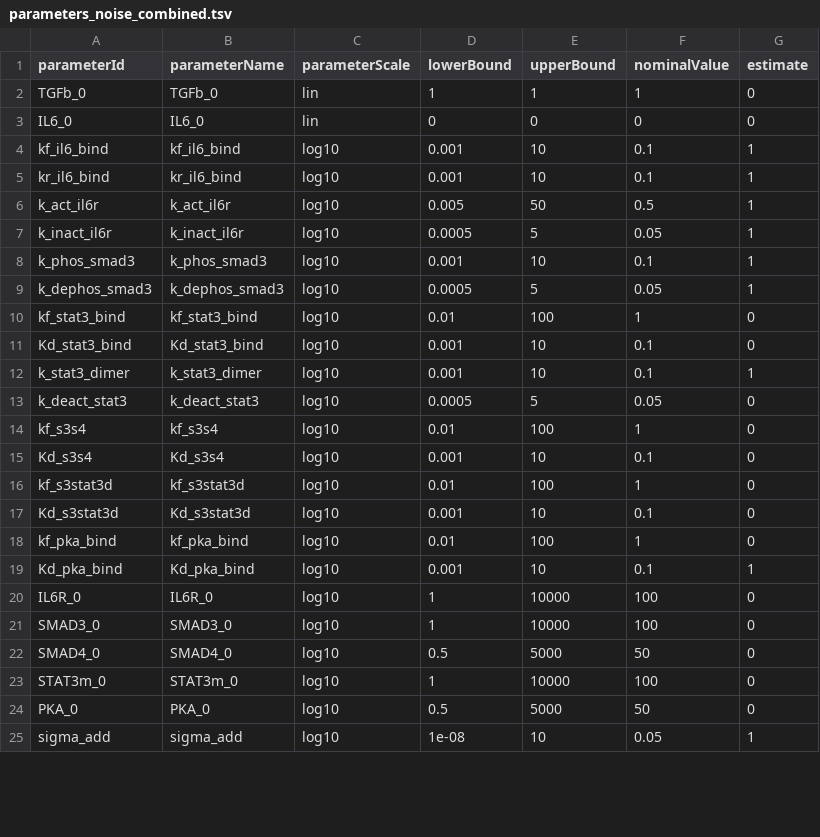
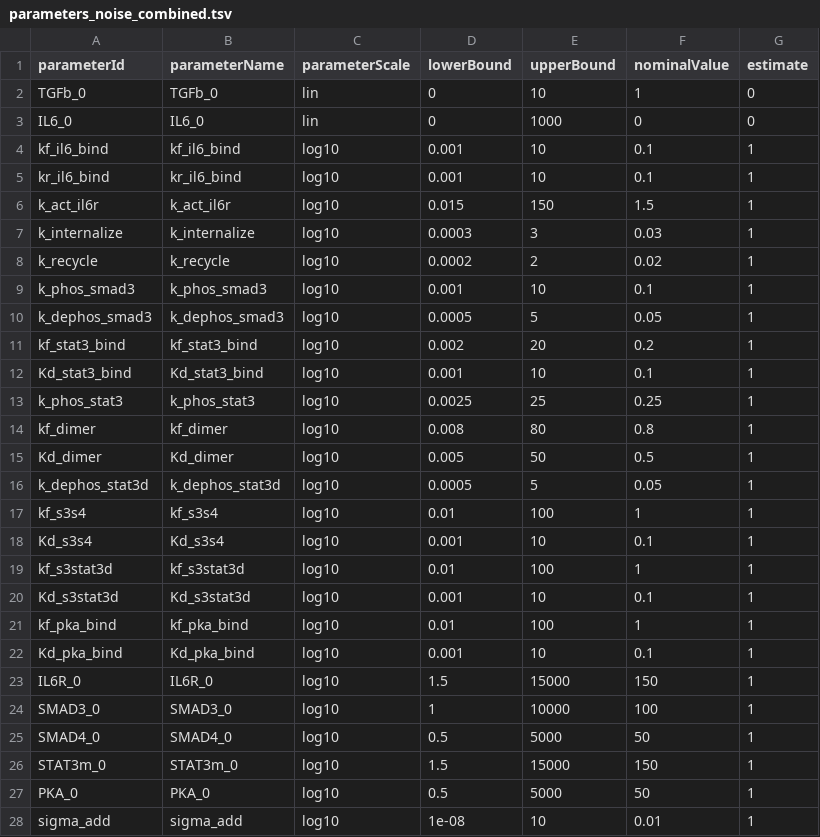
Before and after one commit to akutuva21/IL6_TGFb_Model, a TSV file: petab_files/parameters_noise_combined.tsv, drawn as a sheet; only a part is shown; the diff covers the shown part only.

```diff
--- a/petab_files/parameters_noise_combined.tsv
+++ b/petab_files/parameters_noise_combined.tsv
@@ -1,25 +1,28 @@
 parameterId	parameterName	parameterScale	lowerBound	upperBound	nominalValue	estimate
-TGFb_0	TGFb_0	lin	1	1	1	0
-IL6_0	IL6_0	lin	0	0	0	0
+TGFb_0	TGFb_0	lin	0	10	1	0
+IL6_0	IL6_0	lin	0	1000	0	0
 kf_il6_bind	kf_il6_bind	log10	0.001	10	0.1	1
 kr_il6_bind	kr_il6_bind	log10	0.001	10	0.1	1
-k_act_il6r	k_act_il6r	log10	0.005	50	0.5	1
-k_inact_il6r	k_inact_il6r	log10	0.0005	5	0.05	1
+k_act_il6r	k_act_il6r	log10	0.015	150	1.5	1
+k_internalize	k_internalize	log10	0.0003	3	0.03	1
+k_recycle	k_recycle	log10	0.0002	2	0.02	1
 k_phos_smad3	k_phos_smad3	log10	0.001	10	0.1	1
 k_dephos_smad3	k_dephos_smad3	log10	0.0005	5	0.05	1
-kf_stat3_bind	kf_stat3_bind	log10	0.01	100	1	0
-Kd_stat3_bind	Kd_stat3_bind	log10	0.001	10	0.1	0
-k_stat3_dimer	k_stat3_dimer	log10	0.001	10	0.1	1
-k_deact_stat3	k_deact_stat3	log10	0.0005	5	0.05	0
-kf_s3s4	kf_s3s4	log10	0.01	100	1	0
-Kd_s3s4	Kd_s3s4	log10	0.001	10	0.1	0
-kf_s3stat3d	kf_s3stat3d	log10	0.01	100	1	0
-Kd_s3stat3d	Kd_s3stat3d	log10	0.001	10	0.1	0
-kf_pka_bind	kf_pka_bind	log10	0.01	100	1	0
+kf_stat3_bind	kf_stat3_bind	log10	0.002	20	0.2	1
+Kd_stat3_bind	Kd_stat3_bind	log10	0.001	10	0.1	1
+k_phos_stat3	k_phos_stat3	log10	0.0025	25	0.25	1
+kf_dimer	kf_dimer	log10	0.008	80	0.8	1
+Kd_dimer	Kd_dimer	log10	0.005	50	0.5	1
+k_dephos_stat3d	k_dephos_stat3d	log10	0.0005	5	0.05	1
+kf_s3s4	kf_s3s4	log10	0.01	100	1	1
+Kd_s3s4	Kd_s3s4	log10	0.001	10	0.1	1
+kf_s3stat3d	kf_s3stat3d	log10	0.01	100	1	1
+Kd_s3stat3d	Kd_s3stat3d	log10	0.001	10	0.1	1
+kf_pka_bind	kf_pka_bind	log10	0.01	100	1	1
 Kd_pka_bind	Kd_pka_bind	log10	0.001	10	0.1	1
-IL6R_0	IL6R_0	log10	1	10000	100	0
-SMAD3_0	SMAD3_0	log10	1	10000	100	0
-SMAD4_0	SMAD4_0	log10	0.5	5000	50	0
-STAT3m_0	STAT3m_0	log10	1	10000	100	0
-PKA_0	PKA_0	log10	0.5	5000	50	0
-sigma_add	sigma_add	log10	1e-08	10	0.05	1
+IL6R_0	IL6R_0	log10	1.5	15000	150	1
+SMAD3_0	SMAD3_0	log10	1	10000	100	1
+SMAD4_0	SMAD4_0	log10	0.5	5000	50	1
+STAT3m_0	STAT3m_0	log10	1.5	15000	150	1
+PKA_0	PKA_0	log10	0.5	5000	50	1
+sigma_add	sigma_add	log10	1e-08	10	0.01	1
```
Also changed, not shown: 1 edited cell elsewhere in this file, SimData/measurements_time_course_no_noise.tsv, SimData/measurements_time_course_noise1.tsv, 14 other files.
